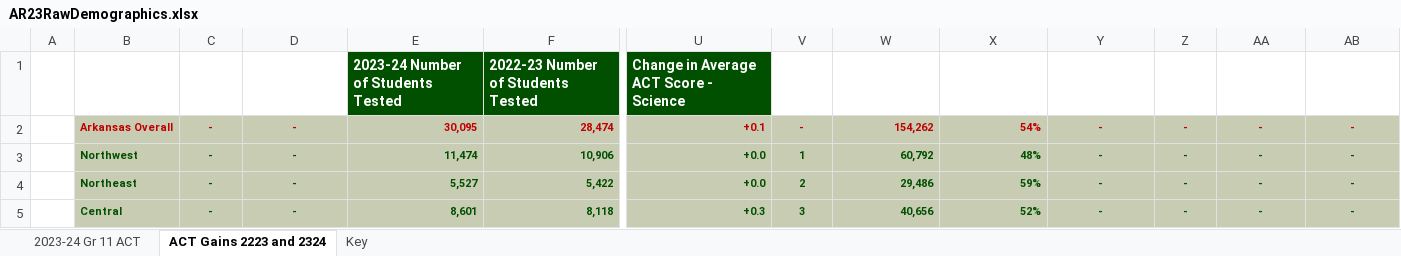
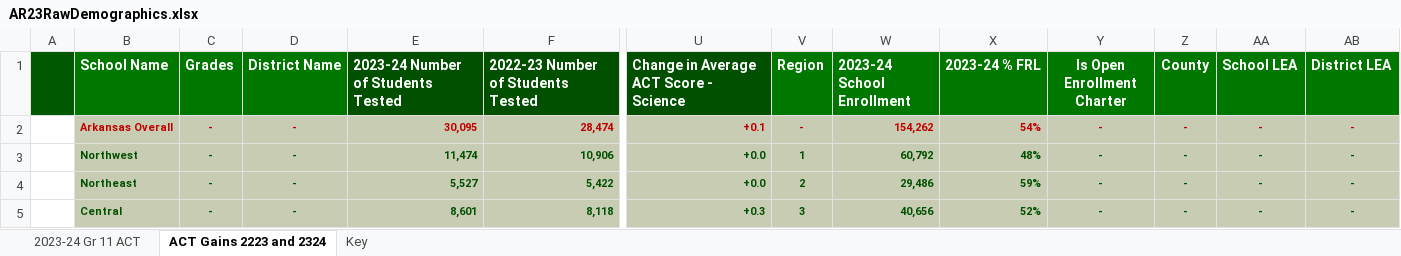
Before and after one commit to MCCamargo/math_ed_project, an Excel workbook: data/AR23/AR23RawDemographics.xlsx, sheet ACT Gains 2223 and 2324, drawn as a sheet; only a part is shown, gaps mark what is left out; values as stored, in another font and other column widths than the file's, no borders; table styles not drawn; the diff names each change by its address in the sheet, - before the commit and + after, or states it on an @@ line.

```diff
--- a/data/AR23/AR23RawDemographics.xlsx (sheet ACT Gains 2223 and 2324)
+++ b/data/AR23/AR23RawDemographics.xlsx (sheet ACT Gains 2223 and 2324)
-A1 fill: none
+A1 fill: #005800
-B1:D1 fill: none
+B1:D1 fill: #007800
-V1:AB1 fill: none
+V1:AB1 fill: #007800
```
Also changed, not shown: sheet 2023-24 Gr 11 ACT, 3 other files.
